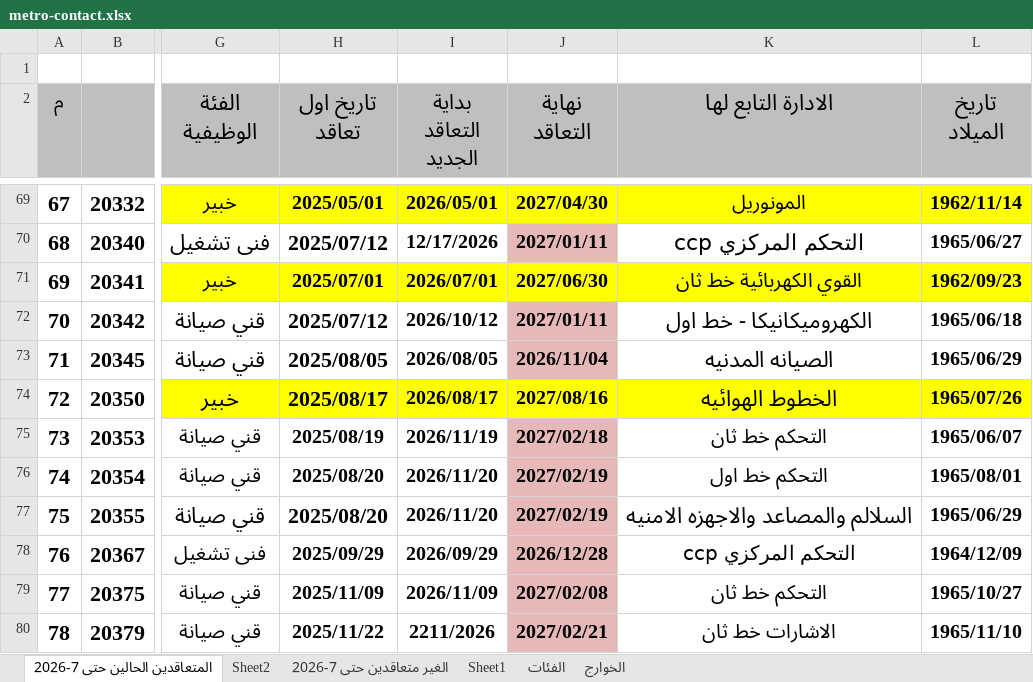
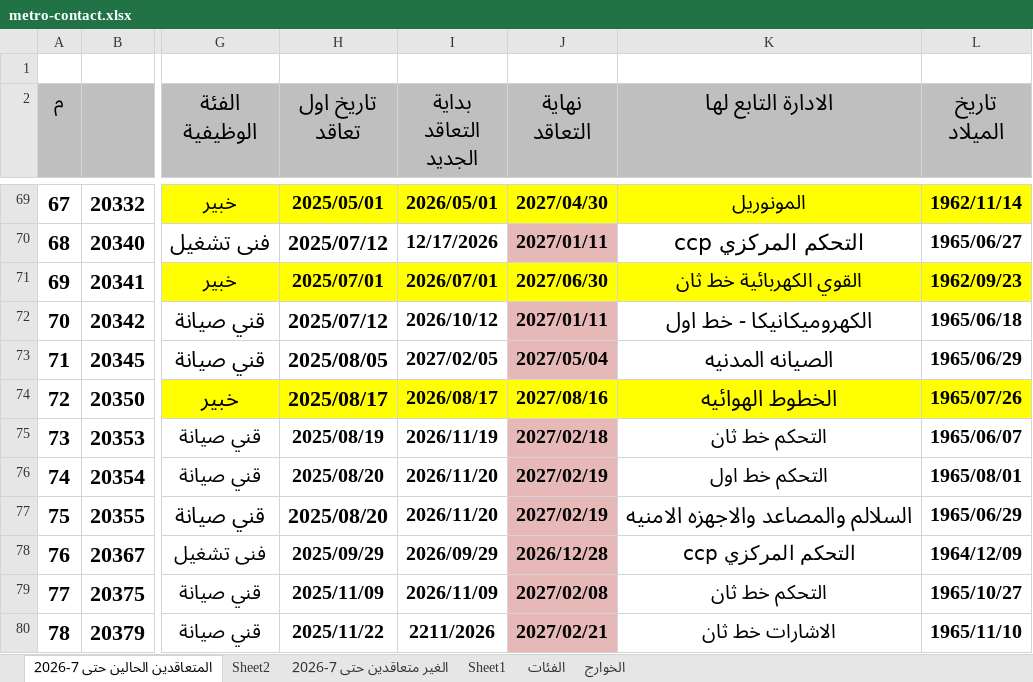
Before and after one commit to alisaeed9x/Metro, an Excel workbook: metro-contact.xlsx, sheet المتعاقدين الحالين حتى 7-2026, drawn as a sheet; only a part is shown, gaps mark what is left out; values as stored, in another font and other column widths than the file's, no borders; the diff names each change by its address in the sheet, - before the commit and + after, or states it on an @@ line.

Commit message:
auto update (2 cells, +0, -0)

```diff
--- a/metro-contact.xlsx (sheet المتعاقدين الحالين حتى 7-2026)
+++ b/metro-contact.xlsx (sheet المتعاقدين الحالين حتى 7-2026)
-I73 (بداية التعاقد الجديد): 2026/08/05
+I73 (بداية التعاقد الجديد): 2027/02/05
-J73 (نهاية التعاقد): 2026/11/04
+J73 (نهاية التعاقد): 2027/05/04
```
